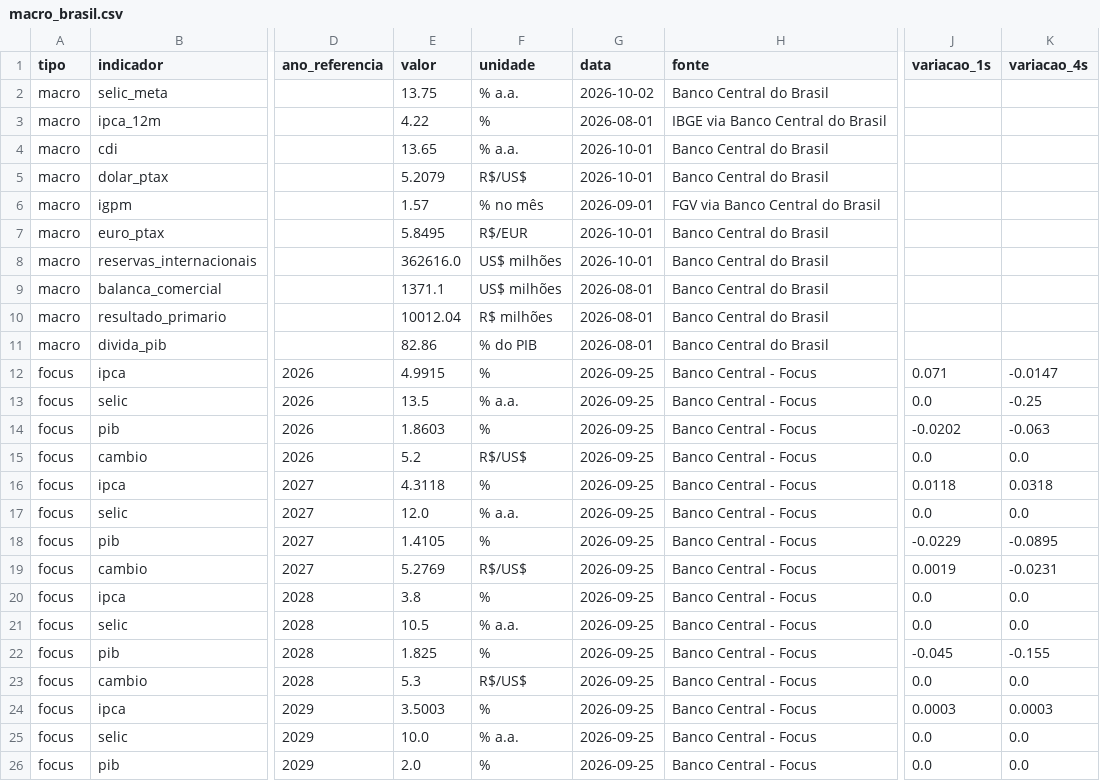
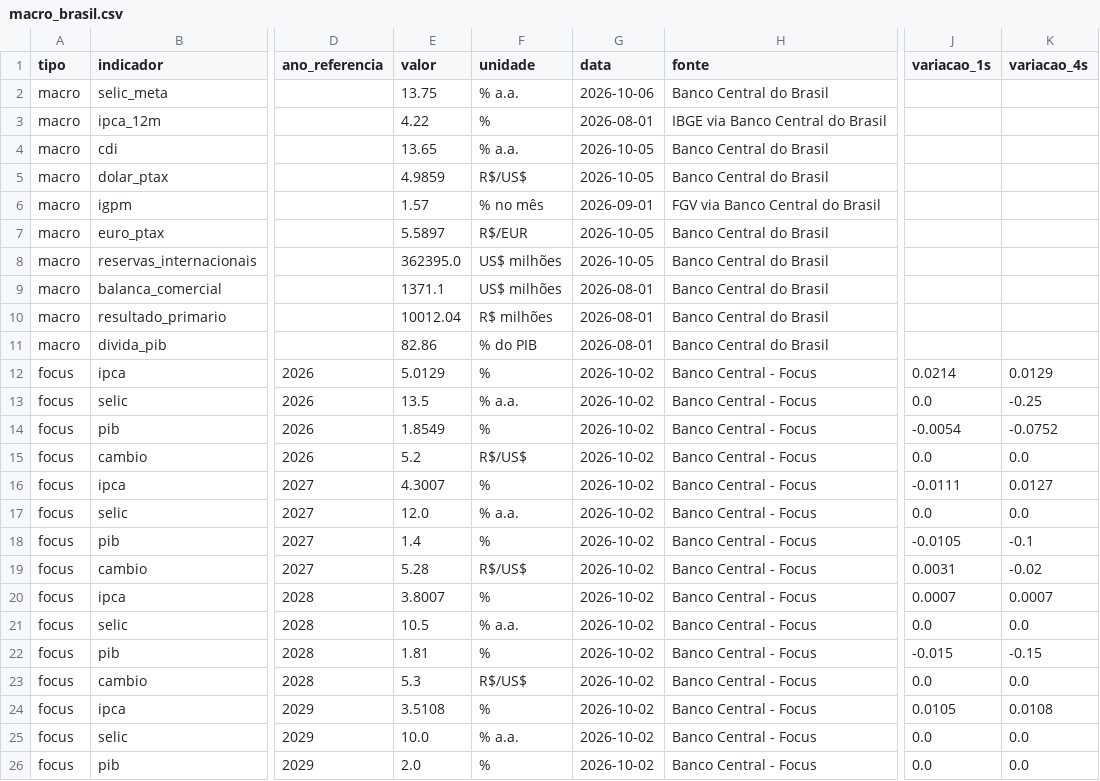
Before and after one commit to flowtradelab/flow, a CSV file: data/macro_brasil.csv, drawn as a sheet; only a part is shown, gaps mark what is left out; the diff covers the shown part only; the diff names each change by its address in the sheet, - before the commit and + after, or states it on an @@ line.

```diff
--- a/data/macro_brasil.csv
+++ b/data/macro_brasil.csv
-G2 (data): 2026-10-02
+G2 (data): 2026-10-06
-G4:G5 (data): 2026-10-01
+G4:G5 (data): 2026-10-05
-E5 (valor): 5.2079
+E5 (valor): 4.9859
-E7 (valor): 5.8495
+E7 (valor): 5.5897
-G7:G8 (data): 2026-10-01
+G7:G8 (data): 2026-10-05
-E8 (valor): 362616.0
+E8 (valor): 362395.0
-E12 (valor): 4.9915
+E12 (valor): 5.0129
-G12:G26 (data): 2026-09-25
+G12:G26 (data): 2026-10-02
-J12 (variacao_1s): 0.071
+J12 (variacao_1s): 0.0214
-K12 (variacao_4s): -0.0147
+K12 (variacao_4s): 0.0129
-E14 (valor): 1.8603
+E14 (valor): 1.8549
-J14 (variacao_1s): -0.0202
+J14 (variacao_1s): -0.0054
-K14 (variacao_4s): -0.063
+K14 (variacao_4s): -0.0752
-E16 (valor): 4.3118
+E16 (valor): 4.3007
-J16 (variacao_1s): 0.0118
+J16 (variacao_1s): -0.0111
-K16 (variacao_4s): 0.0318
+K16 (variacao_4s): 0.0127
-E18 (valor): 1.4105
+E18 (valor): 1.4
-J18 (variacao_1s): -0.0229
+J18 (variacao_1s): -0.0105
-K18 (variacao_4s): -0.0895
+K18 (variacao_4s): -0.1
-E19 (valor): 5.2769
+E19 (valor): 5.28
-J19 (variacao_1s): 0.0019
+J19 (variacao_1s): 0.0031
-K19 (variacao_4s): -0.0231
+K19 (variacao_4s): -0.02
-E20 (valor): 3.8
+E20 (valor): 3.8007
-J20 (variacao_1s): 0.0
+J20 (variacao_1s): 0.0007
-K20 (variacao_4s): 0.0
+K20 (variacao_4s): 0.0007
-E22 (valor): 1.825
+E22 (valor): 1.81
-J22 (variacao_1s): -0.045
+J22 (variacao_1s): -0.015
-K22 (variacao_4s): -0.155
+K22 (variacao_4s): -0.15
-E24 (valor): 3.5003
+E24 (valor): 3.5108
-J24 (variacao_1s): 0.0003
+J24 (variacao_1s): 0.0105
-K24 (variacao_4s): 0.0003
+K24 (variacao_4s): 0.0108
```
Also changed, not shown: 4 edited cells elsewhere in this file, 1 other file.
